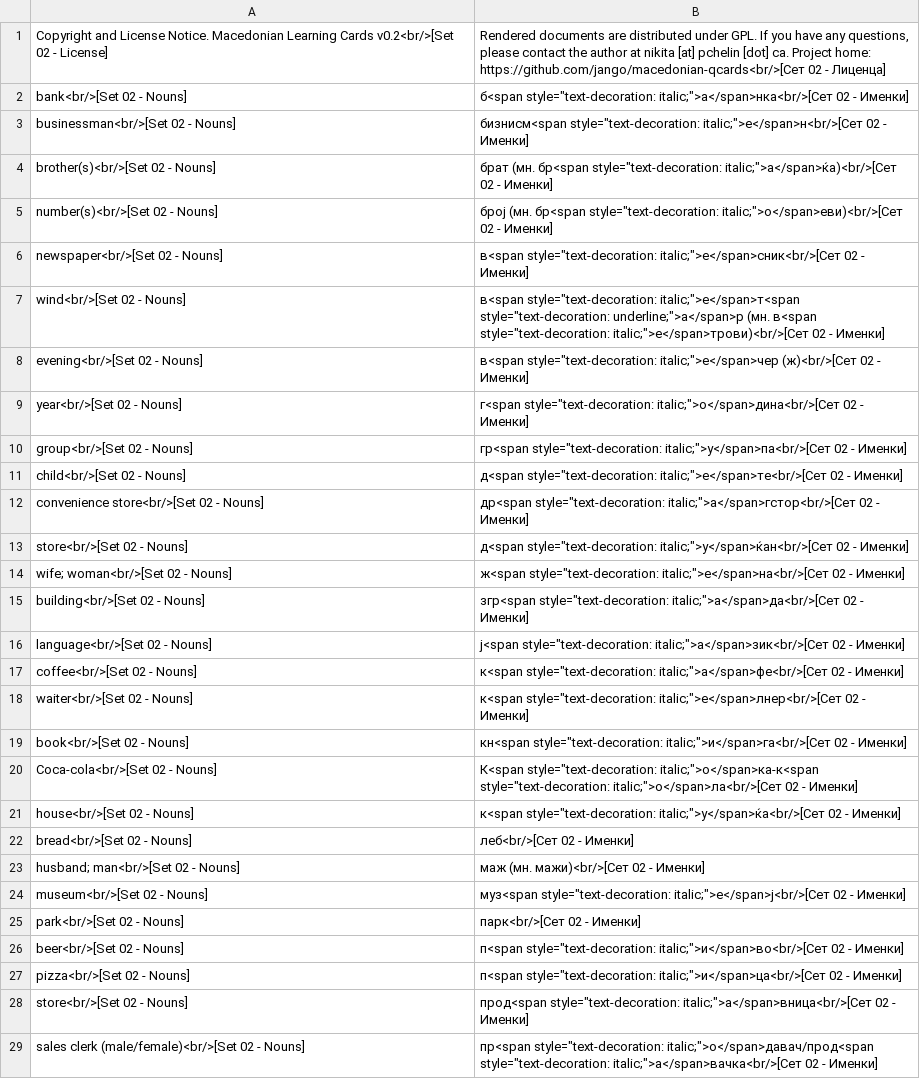
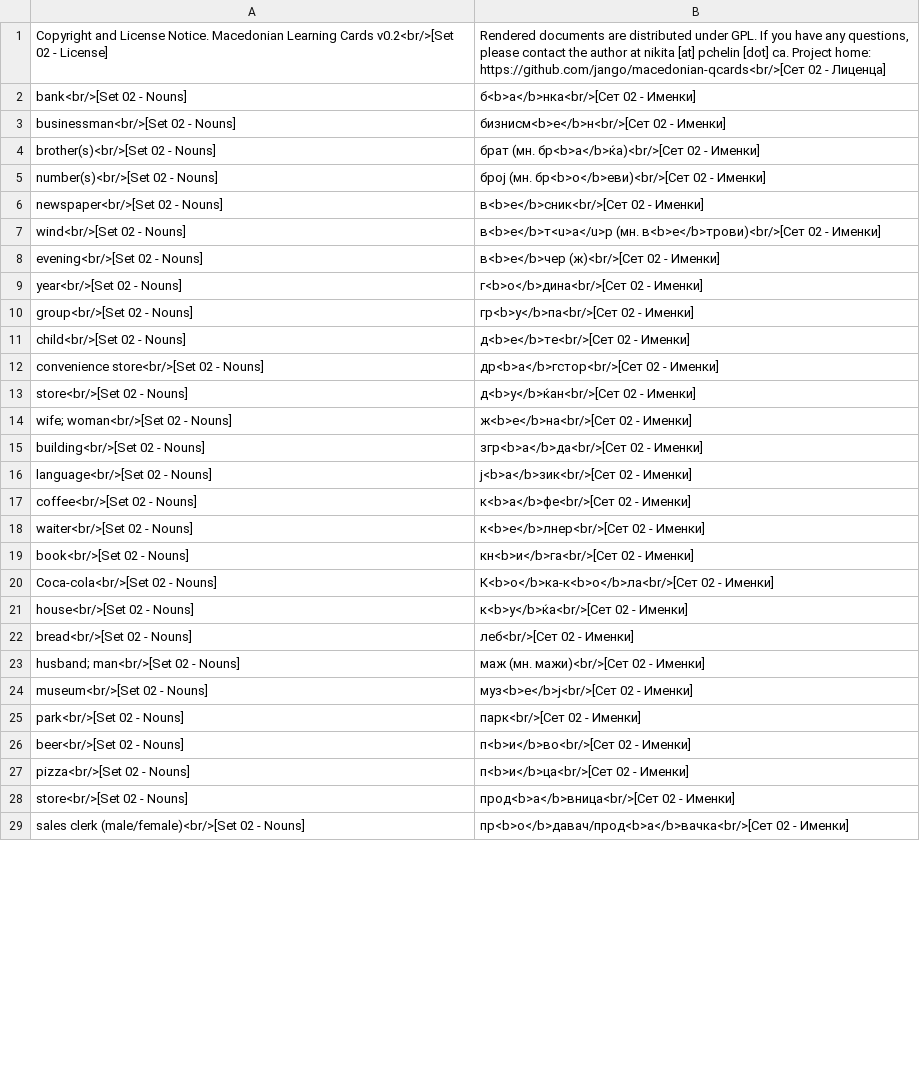
Before and after one commit to jango/macedonian-qcards, a CSV file: output/Set 02.csv, drawn as a sheet; only a part is shown; the diff covers the shown part only.

```diff
--- a/output/Set 02.csv
+++ b/output/Set 02.csv
@@ -1,29 +1,29 @@
 Copyright and License Notice. Macedonian Learning Cards v0.2<br/>[Set 02 - License],"Rendered documents are distributed under GPL. If you have any questions, please contact the author at nikita [at] pchelin [dot] ca. Project home: https://github.com/jango/macedonian-qcards<br/>[Сет 02 - Лиценца]"
-bank<br/>[Set 02 - Nouns],"б<span style=""text-decoration: italic;"">а</span>нка<br/>[Сет 02 - Именки]"
-businessman<br/>[Set 02 - Nouns],"бизнисм<span style=""text-decoration: italic;"">е</span>н<br/>[Сет 02 - Именки]"
-brother(s)<br/>[Set 02 - Nouns],"брат (мн. бр<span style=""text-decoration: italic;"">а</span>ќа)<br/>[Сет 02 - Именки]"
-number(s)<br/>[Set 02 - Nouns],"број (мн. бр<span style=""text-decoration: italic;"">о</span>еви)<br/>[Сет 02 - Именки]"
-newspaper<br/>[Set 02 - Nouns],"в<span style=""text-decoration: italic;"">е</span>сник<br/>[Сет 02 - Именки]"
-wind<br/>[Set 02 - Nouns],"в<span style=""text-decoration: italic;"">е</span>т<span style=""text-decoration: underline;"">а</span>р (мн. в<span style=""text-decoration: italic;"">е</span>трови)<br/>[Сет 02 - Именки]"
-evening<br/>[Set 02 - Nouns],"в<span style=""text-decoration: italic;"">е</span>чер (ж)<br/>[Сет 02 - Именки]"
-year<br/>[Set 02 - Nouns],"г<span style=""text-decoration: italic;"">о</span>дина<br/>[Сет 02 - Именки]"
-group<br/>[Set 02 - Nouns],"гр<span style=""text-decoration: italic;"">у</span>па<br/>[Сет 02 - Именки]"
-child<br/>[Set 02 - Nouns],"д<span style=""text-decoration: italic;"">е</span>те<br/>[Сет 02 - Именки]"
-convenience store<br/>[Set 02 - Nouns],"др<span style=""text-decoration: italic;"">а</span>гстор<br/>[Сет 02 - Именки]"
-store<br/>[Set 02 - Nouns],"д<span style=""text-decoration: italic;"">у</span>ќан<br/>[Сет 02 - Именки]"
-wife; woman<br/>[Set 02 - Nouns],"ж<span style=""text-decoration: italic;"">е</span>на<br/>[Сет 02 - Именки]"
-building<br/>[Set 02 - Nouns],"згр<span style=""text-decoration: italic;"">а</span>да<br/>[Сет 02 - Именки]"
-language<br/>[Set 02 - Nouns],"ј<span style=""text-decoration: italic;"">а</span>зик<br/>[Сет 02 - Именки]"
-coffee<br/>[Set 02 - Nouns],"к<span style=""text-decoration: italic;"">а</span>фе<br/>[Сет 02 - Именки]"
-waiter<br/>[Set 02 - Nouns],"к<span style=""text-decoration: italic;"">е</span>лнер<br/>[Сет 02 - Именки]"
-book<br/>[Set 02 - Nouns],"кн<span style=""text-decoration: italic;"">и</span>га<br/>[Сет 02 - Именки]"
-Coca-cola<br/>[Set 02 - Nouns],"К<span style=""text-decoration: italic;"">о</span>ка-к<span style=""text-decoration: italic;"">о</span>ла<br/>[Сет 02 - Именки]"
-house<br/>[Set 02 - Nouns],"к<span style=""text-decoration: italic;"">у</span>ќа<br/>[Сет 02 - Именки]"
+bank<br/>[Set 02 - Nouns],б<b>а</b>нка<br/>[Сет 02 - Именки]
+businessman<br/>[Set 02 - Nouns],бизнисм<b>е</b>н<br/>[Сет 02 - Именки]
+brother(s)<br/>[Set 02 - Nouns],брат (мн. бр<b>а</b>ќа)<br/>[Сет 02 - Именки]
+number(s)<br/>[Set 02 - Nouns],број (мн. бр<b>о</b>еви)<br/>[Сет 02 - Именки]
+newspaper<br/>[Set 02 - Nouns],в<b>е</b>сник<br/>[Сет 02 - Именки]
+wind<br/>[Set 02 - Nouns],в<b>е</b>т<u>а</u>р (мн. в<b>е</b>трови)<br/>[Сет 02 - Именки]
+evening<br/>[Set 02 - Nouns],в<b>е</b>чер (ж)<br/>[Сет 02 - Именки]
+year<br/>[Set 02 - Nouns],г<b>о</b>дина<br/>[Сет 02 - Именки]
+group<br/>[Set 02 - Nouns],гр<b>у</b>па<br/>[Сет 02 - Именки]
+child<br/>[Set 02 - Nouns],д<b>е</b>те<br/>[Сет 02 - Именки]
+convenience store<br/>[Set 02 - Nouns],др<b>а</b>гстор<br/>[Сет 02 - Именки]
+store<br/>[Set 02 - Nouns],д<b>у</b>ќан<br/>[Сет 02 - Именки]
+wife; woman<br/>[Set 02 - Nouns],ж<b>е</b>на<br/>[Сет 02 - Именки]
+building<br/>[Set 02 - Nouns],згр<b>а</b>да<br/>[Сет 02 - Именки]
+language<br/>[Set 02 - Nouns],ј<b>а</b>зик<br/>[Сет 02 - Именки]
+coffee<br/>[Set 02 - Nouns],к<b>а</b>фе<br/>[Сет 02 - Именки]
+waiter<br/>[Set 02 - Nouns],к<b>е</b>лнер<br/>[Сет 02 - Именки]
+book<br/>[Set 02 - Nouns],кн<b>и</b>га<br/>[Сет 02 - Именки]
+Coca-cola<br/>[Set 02 - Nouns],К<b>о</b>ка-к<b>о</b>ла<br/>[Сет 02 - Именки]
+house<br/>[Set 02 - Nouns],к<b>у</b>ќа<br/>[Сет 02 - Именки]
 bread<br/>[Set 02 - Nouns],леб<br/>[Сет 02 - Именки]
 husband; man<br/>[Set 02 - Nouns],маж (мн. мажи)<br/>[Сет 02 - Именки]
-museum<br/>[Set 02 - Nouns],"муз<span style=""text-decoration: italic;"">е</span>ј<br/>[Сет 02 - Именки]"
+museum<br/>[Set 02 - Nouns],муз<b>е</b>ј<br/>[Сет 02 - Именки]
 park<br/>[Set 02 - Nouns],парк<br/>[Сет 02 - Именки]
-beer<br/>[Set 02 - Nouns],"п<span style=""text-decoration: italic;"">и</span>во<br/>[Сет 02 - Именки]"
-pizza<br/>[Set 02 - Nouns],"п<span style=""text-decoration: italic;"">и</span>ца<br/>[Сет 02 - Именки]"
-store<br/>[Set 02 - Nouns],"прод<span style=""text-decoration: italic;"">а</span>вница<br/>[Сет 02 - Именки]"
-sales clerk (male/female)<br/>[Set 02 - Nouns],"пр<span style=""text-decoration: italic;"">о</span>давач/прод<span style=""text-decoration: italic;"">а</span>вачка<br/>[Сет 02 - Именки]"
+beer<br/>[Set 02 - Nouns],п<b>и</b>во<br/>[Сет 02 - Именки]
+pizza<br/>[Set 02 - Nouns],п<b>и</b>ца<br/>[Сет 02 - Именки]
+store<br/>[Set 02 - Nouns],прод<b>а</b>вница<br/>[Сет 02 - Именки]
+sales clerk (male/female)<br/>[Set 02 - Nouns],пр<b>о</b>давач/прод<b>а</b>вачка<br/>[Сет 02 - Именки]
```
Also changed, not shown: 73 edited cells elsewhere in this file, macedonian.csv, output/Set 01.csv, 43 other files.
